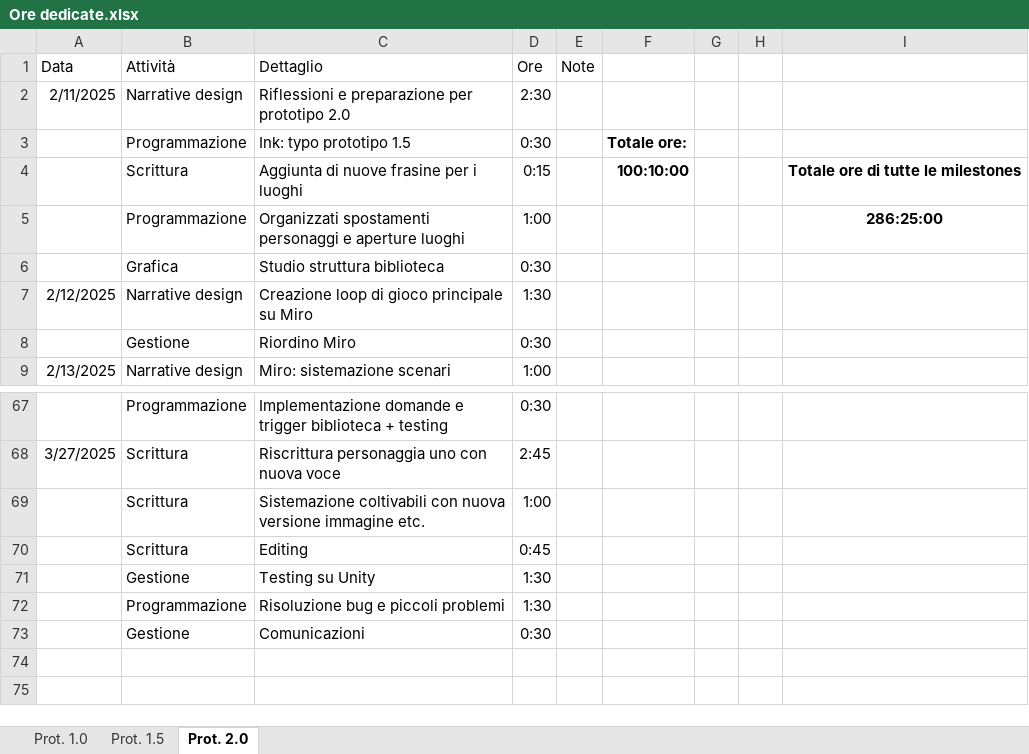
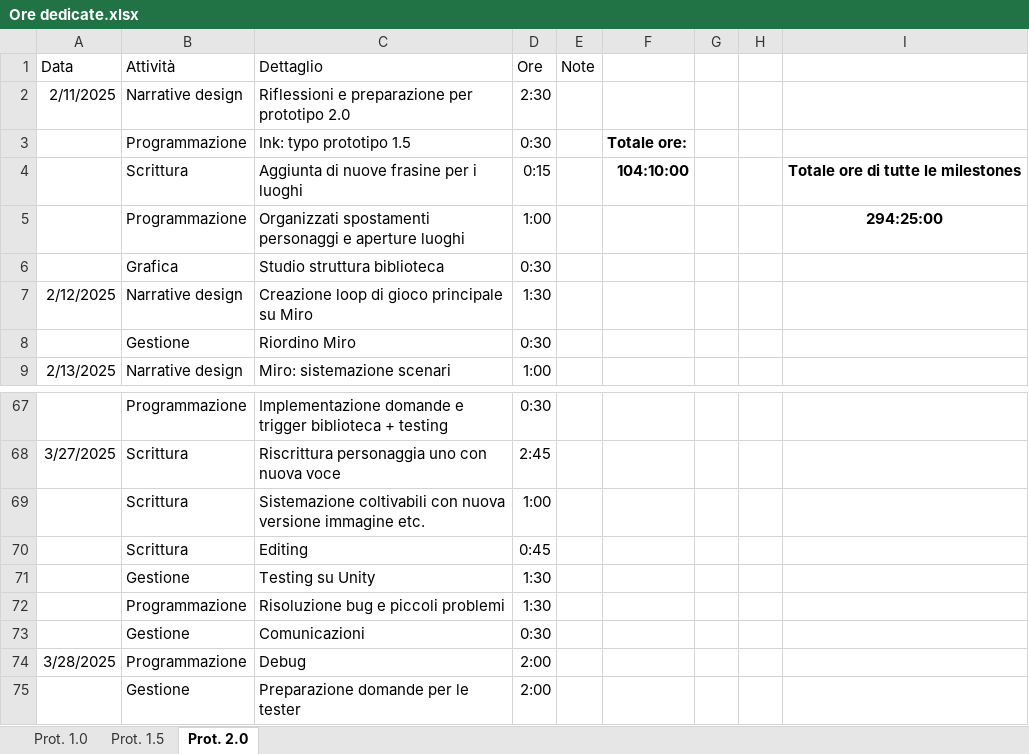
Before and after one commit to owof-games/Selania, an Excel workbook: Assets/Notes and Utilities/Ore dedicate.xlsx, sheet Prot. 2.0, drawn as a sheet; only a part is shown, gaps mark what is left out; values as stored, in another font and other column widths than the file's, no borders; the diff names each change by its address in the sheet, - before the commit and + after, or states it on an @@ line.

Commit message:
Gestione: ore

```diff
--- a/Assets/Notes and Utilities/Ore dedicate.xlsx (sheet Prot. 2.0)
+++ b/Assets/Notes and Utilities/Ore dedicate.xlsx (sheet Prot. 2.0)
-F4: 100:10:00
+F4: 104:10:00
-I5: 286:25:00
+I5: 294:25:00
+row 74: 3/28/2025 | Programmazione | Debug | 2:00
+row 75:  | Gestione | Preparazione domande per le tester | 2:00
```
